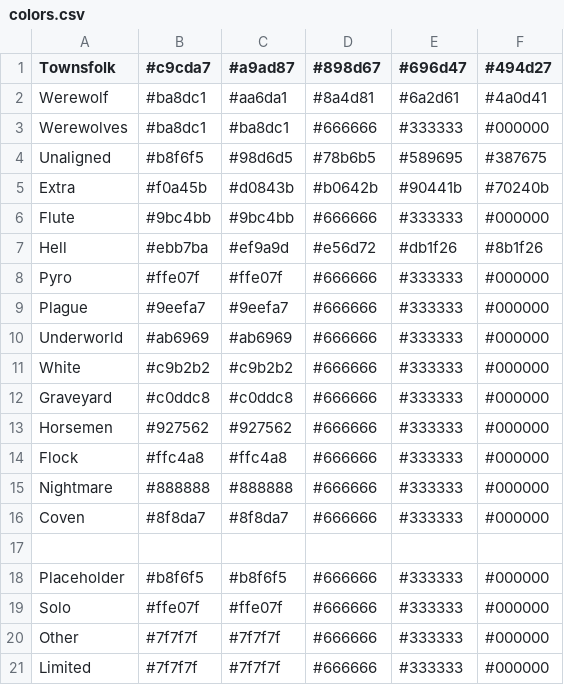
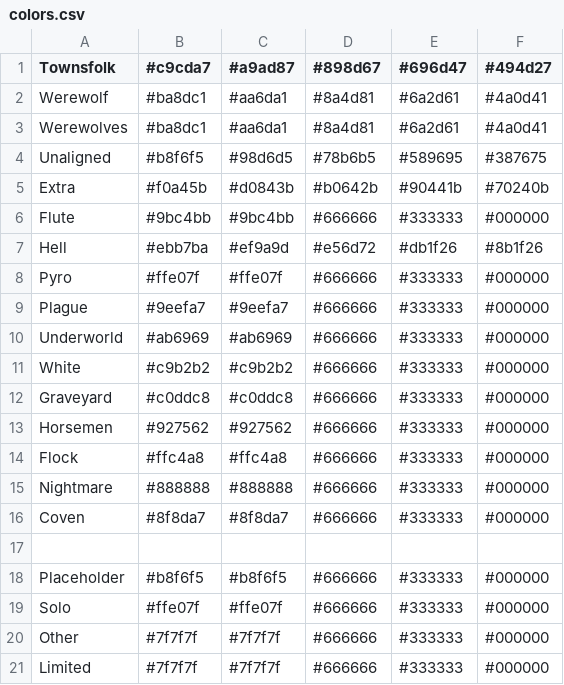
Before and after one commit to WerewolvesRevamped/Werewolves-Icons, a CSV file: colors.csv, drawn as a sheet.

Commit message:
Update colors.csv

```diff
--- a/colors.csv
+++ b/colors.csv
@@ -2,3 +2,3 @@ Townsfolk,#c9cda7,#a9ad87,#898d67,#696d47,#494d27
 Werewolf,#ba8dc1,#aa6da1,#8a4d81,#6a2d61,#4a0d41
-Werewolves,#ba8dc1,#ba8dc1,#666666,#333333,#000000
+Werewolves,#ba8dc1,#aa6da1,#8a4d81,#6a2d61,#4a0d41
 Unaligned,#b8f6f5,#98d6d5,#78b6b5,#589695,#387675
```
